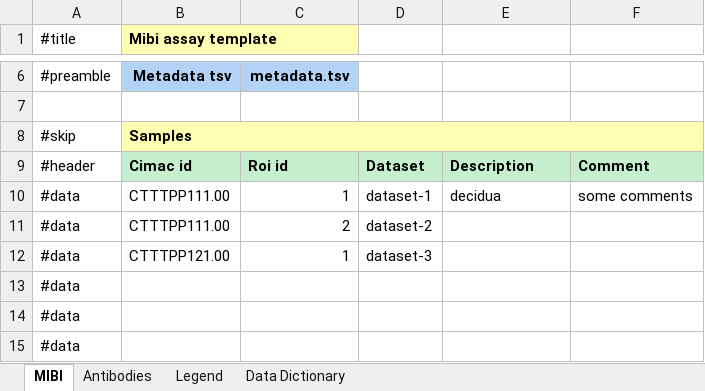
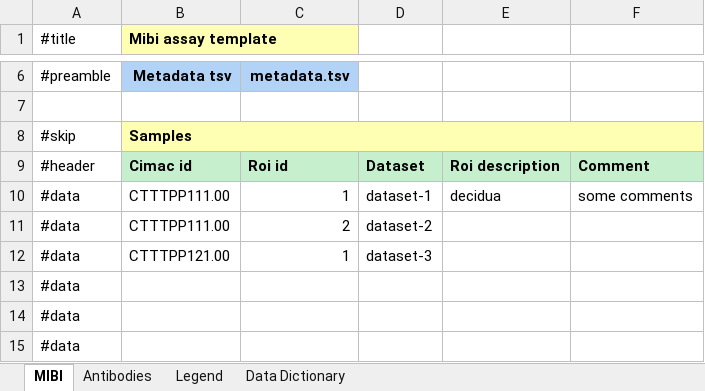
Before and after one commit to CIMAC-CIDC/cidc-schemas, an Excel workbook: template_examples/mibi_template.xlsx, sheet MIBI, drawn as a sheet; only a part is shown, gaps mark what is left out; values as stored, in another font and other column widths than the file's, no borders; the diff names each change by its address in the sheet, - before the commit and + after, or states it on an @@ line.

```diff
--- a/template_examples/mibi_template.xlsx (sheet MIBI)
+++ b/template_examples/mibi_template.xlsx (sheet MIBI)
-E9: Description
+E9: Roi description
```
Also changed, not shown: sheet Legend, 7 other files.
